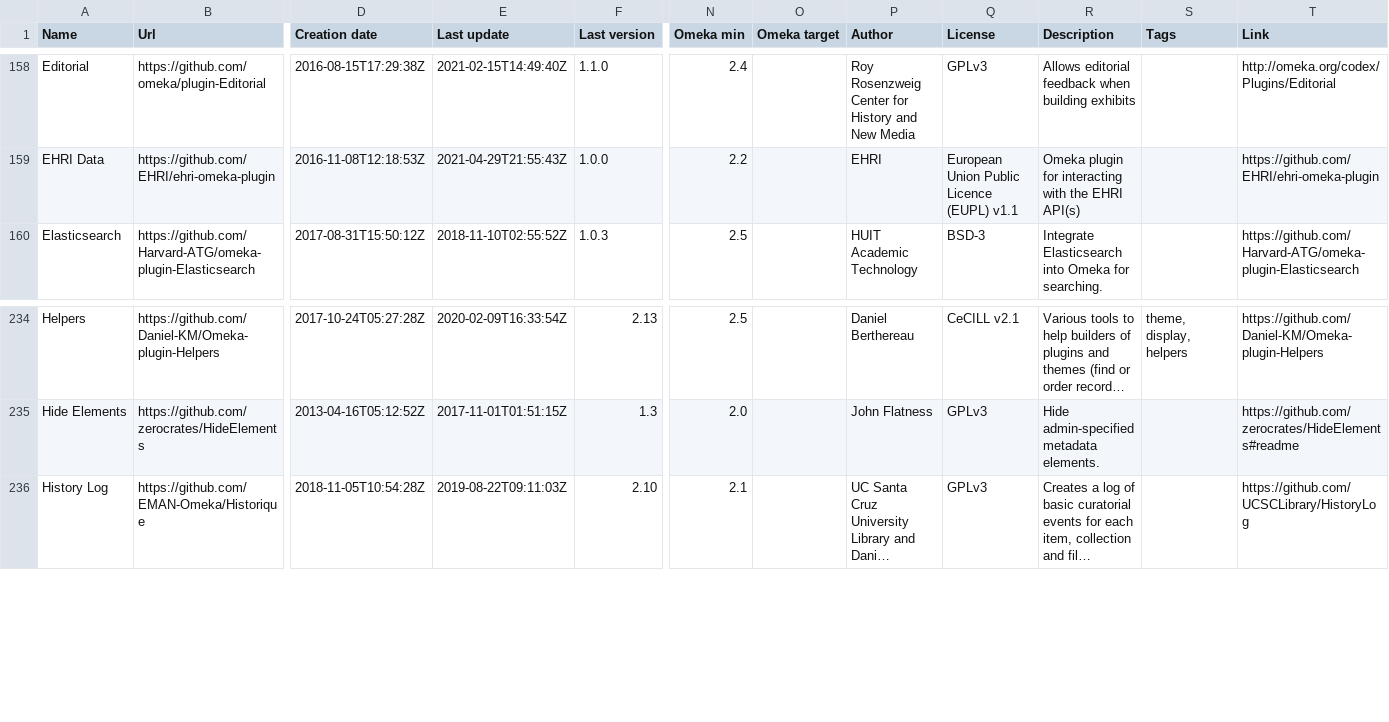
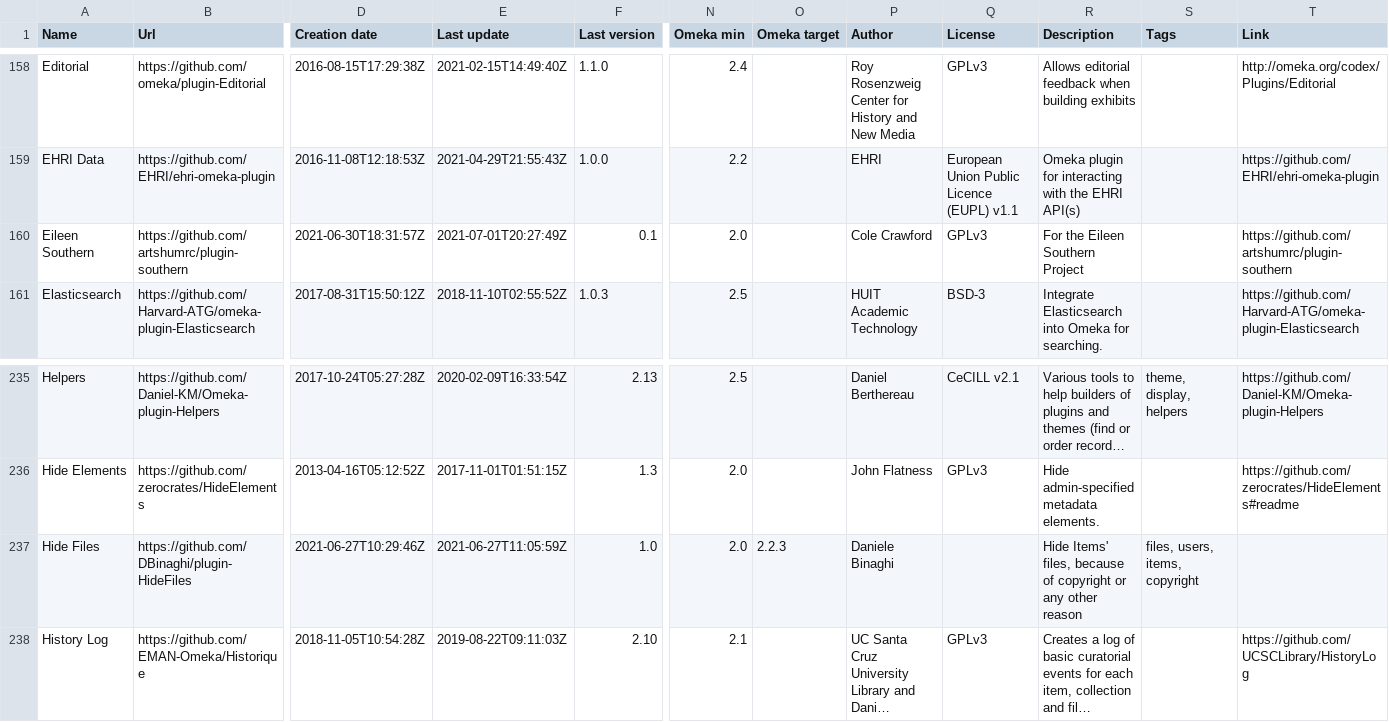
Before and after one commit to Daniel-KM/UpgradeToOmekaS, a CSV file: _data/omeka_plugins.csv, drawn as a sheet; only a part is shown, gaps mark what is left out; long unchanged cells end in …; rows hold the shown columns only; the diff names each change by its address in the sheet, - before the commit and + after, or states it on an @@ line.

Commit message:
Updated lists.

```diff
--- a/_data/omeka_plugins.csv
+++ b/_data/omeka_plugins.csv
+row 160: Eileen Southern | https://github.com/artshumrc/plugin-southern | 2021-06-30T18:31:57Z | 2021-07-01T20:27:49Z | 0.1 | 2.0 |  | Cole Crawford | GPLv3 | For the Eileen Southern Project |  | https://github.com/artshumrc/plugin-southern
+row 237: Hide Files | https://github.com/DBinaghi/plugin-HideFiles | 2021-06-27T10:29:46Z | 2021-06-27T11:05:59Z | 1.0 | 2.0 | 2.2.3 | Daniele Binaghi |  | Hide Items' files, because of copyright or any other reason | files, users, items, copyright
```
Also changed, not shown: _data/omeka_s_modules.csv, _data/omeka_s_themes.csv, 1 other file.
